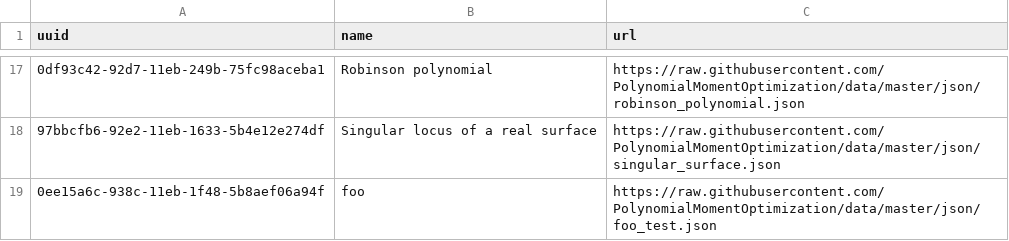
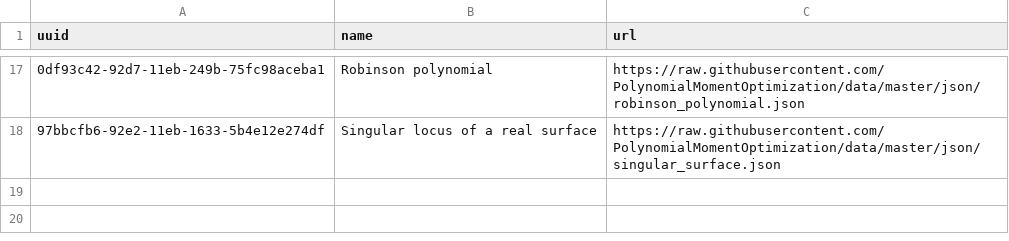
Before and after one commit to PolynomialMomentOptimization/data, a CSV file: registries/index-pmo.csv, drawn as a sheet; only a part is shown, gaps mark what is left out; the diff names each change by its address in the sheet, - before the commit and + after, or states it on an @@ line.

Commit message:
rm foo_test.json

```diff
--- a/registries/index-pmo.csv
+++ b/registries/index-pmo.csv
-row 19: 0ee15a6c-938c-11eb-1f48-5b8aef06a94f | foo | https://raw.githubusercontent.com/PolynomialMomentOptimization/data/master/json/foo_test.json
```
Also changed, not shown: 1 other file.
